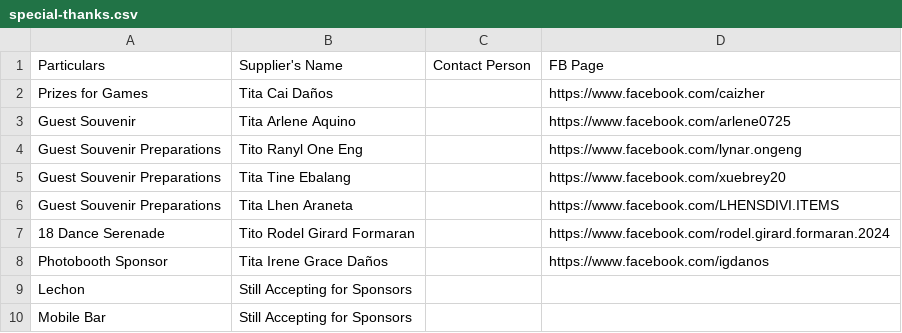
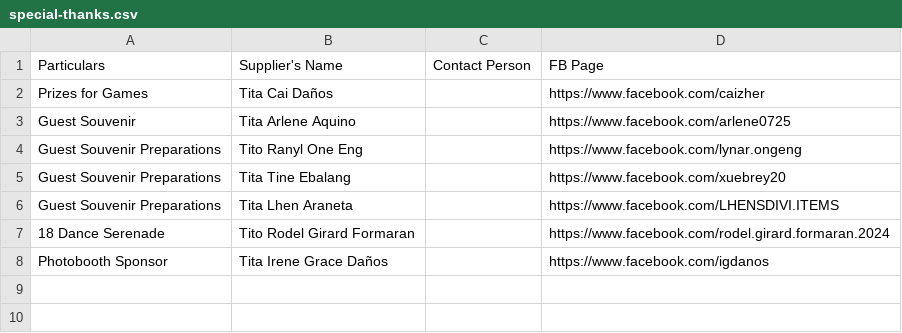
Before and after one commit to allandanos/precious-18, a CSV file: special-thanks.csv, drawn as a sheet; the diff names each change by its address in the sheet, - before the commit and + after, or states it on an @@ line.

```diff
--- a/special-thanks.csv
+++ b/special-thanks.csv
-row 9: Lechon | Still Accepting for Sponsors
-row 10: Mobile Bar | Still Accepting for Sponsors
```
Also changed, not shown: guest-list.csv, 4 other files.
